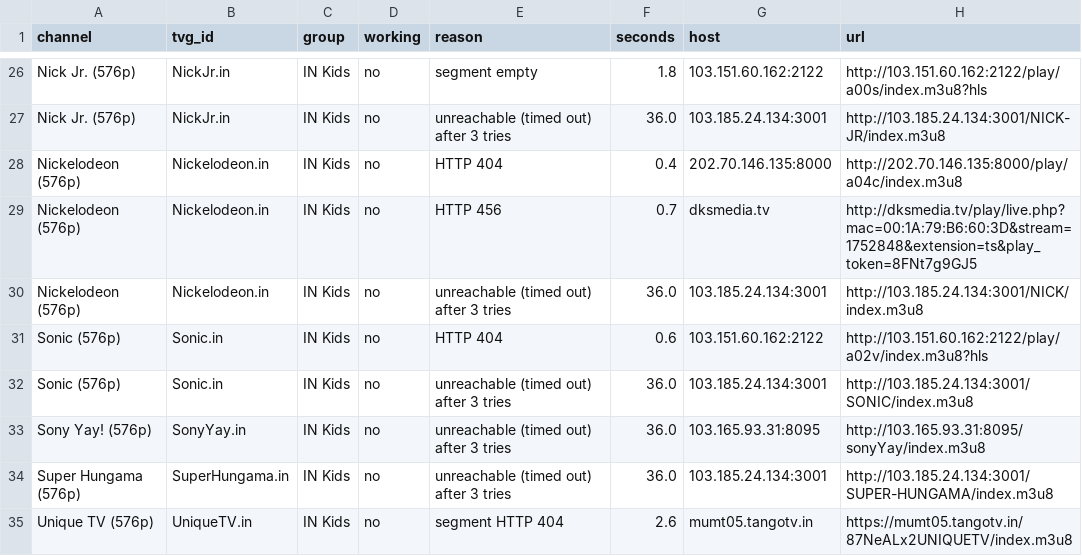
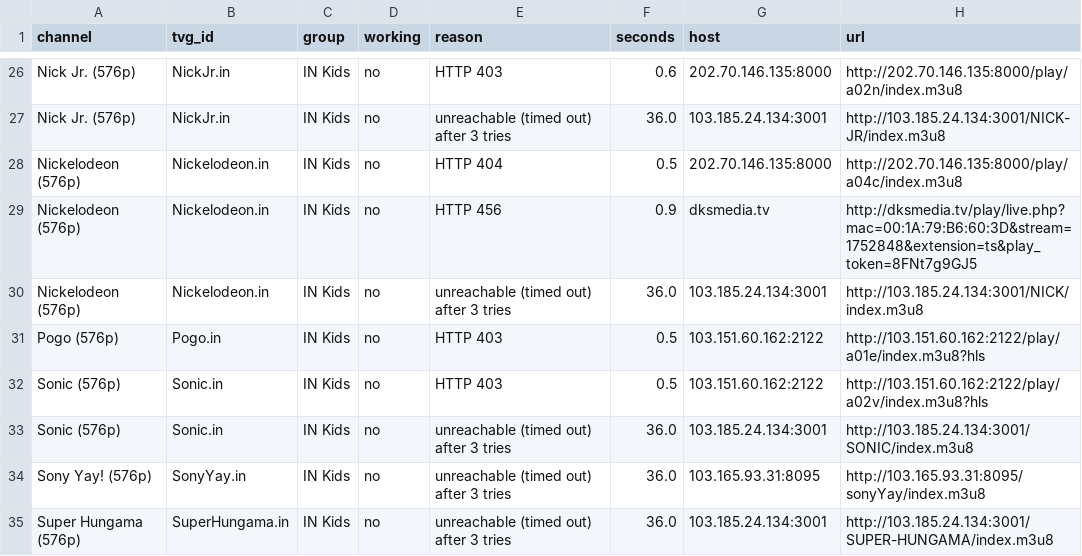
Before and after one commit to Inam321/tv, a CSV file: reports/kids-report.csv, drawn as a sheet; only a part is shown, gaps mark what is left out; removed rows and columns are numbered as before the commit, all else as after; the diff covers the shown part only; the diff names each change by its address in the sheet, - before the commit and + after, or states it on an @@ line.

```diff
--- a/reports/kids-report.csv
+++ b/reports/kids-report.csv
-E26 (reason): segment empty
+E26 (reason): HTTP 403
-F26 (seconds): 1.8
+F26 (seconds): 0.6
-G26 (host): 103.151.60.162:2122
+G26 (host): 202.70.146.135:8000
-H26 (url): http://103.151.60.162:2122/play/a00s/index.m3u8?hls
+H26 (url): http://202.70.146.135:8000/play/a02n/index.m3u8
-F28 (seconds): 0.4
+F28 (seconds): 0.5
-F29 (seconds): 0.7
+F29 (seconds): 0.9
+row 31: Pogo (576p) | Pogo.in | IN Kids | no | HTTP 403 | 0.5 | 103.151.60.162:2122 | http://103.151.60.162:2122/play/a01e/index.m3u8?hls
-E32 (reason): HTTP 404
+E32 (reason): HTTP 403
-F32 (seconds): 0.6
+F32 (seconds): 0.5
-row 35: Unique TV (576p) | UniqueTV.in | IN Kids | no | segment HTTP 404 | 2.6 | mumt05.tangotv.in | https://mumt05.tangotv.in/87NeALx2UNIQUETV/index.m3u8
```
Also changed, not shown: 4 added rows, 4 removed rows and 21 edited cells elsewhere in this file, reports/documentary-report.csv, reports/entertainment-report.csv, 18 other files.
